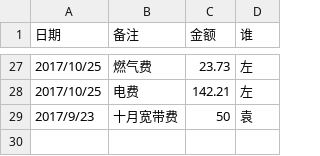
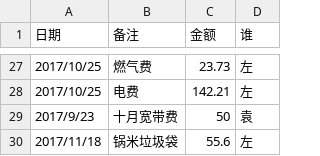
Before and after one commit to zoohang/bills, a CSV file: 20170820.csv, drawn as a sheet; only a part is shown, gaps mark what is left out.

Commit message:
02171118

```diff
--- a/20170820.csv
+++ b/20170820.csv
@@ -29 +29,2 @@
 2017/9/23,十月宽带费,50,袁
+2017/11/18,锅米垃圾袋,55.6,左
```
